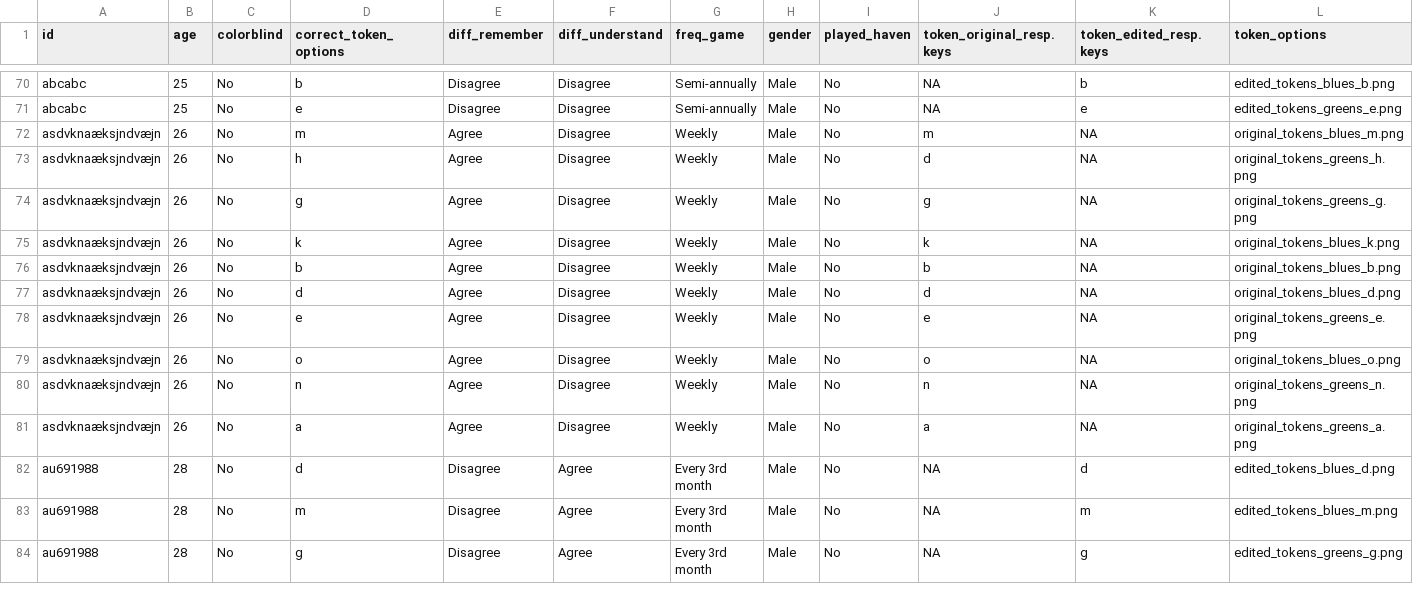
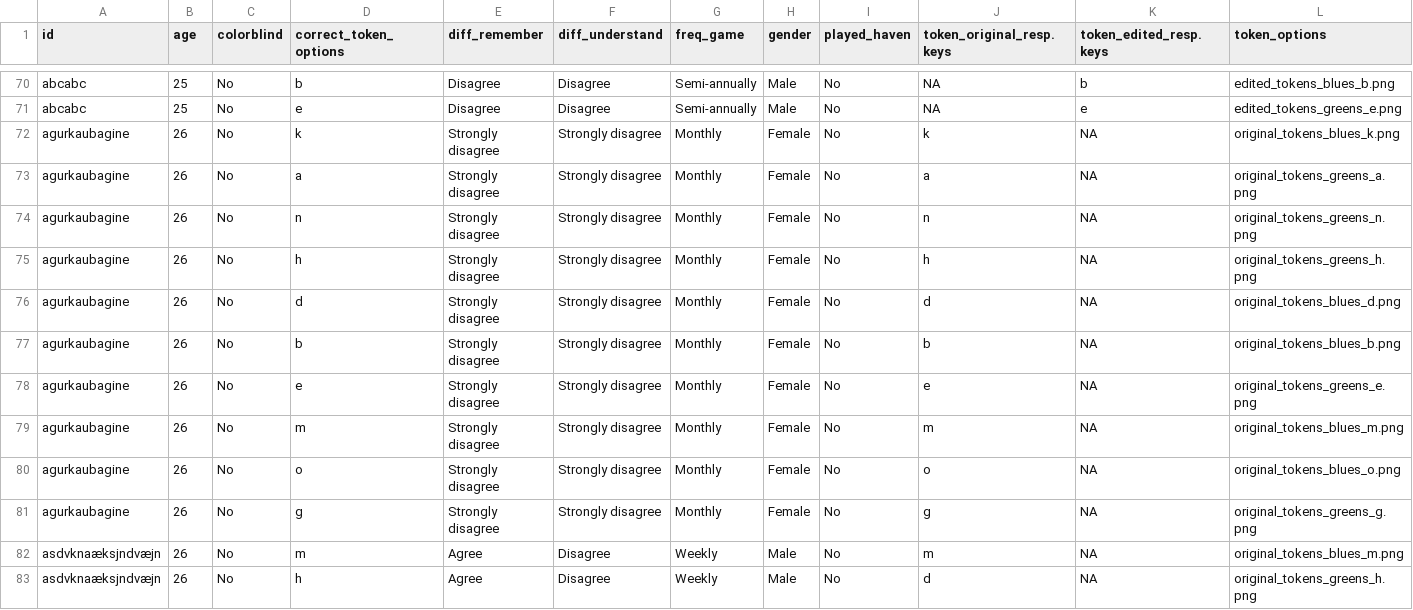
Before and after one commit to Kalkiara/Board-Game-Analysis, a CSV file: data/cleaned data/cleaned_data_task_tokens.csv, drawn as a sheet; only a part is shown, gaps mark what is left out; the shorter side is filled out with more unchanged rows; rows hold the shown columns only; the diff names each change by its address in the sheet, - before the commit and + after, or states it on an @@ line.

```diff
--- a/data/cleaned data/cleaned_data_task_tokens.csv
+++ b/data/cleaned data/cleaned_data_task_tokens.csv
+row 72: agurkaubagine | 26 | No | k | Strongly disagree | Strongly disagree | Monthly | Female | No | k | NA | original_tokens_blues_k.png
+row 73: agurkaubagine | 26 | No | a | Strongly disagree | Strongly disagree | Monthly | Female | No | a | NA | original_tokens_greens_a.png
+row 74: agurkaubagine | 26 | No | n | Strongly disagree | Strongly disagree | Monthly | Female | No | n | NA | original_tokens_greens_n.png
+row 75: agurkaubagine | 26 | No | h | Strongly disagree | Strongly disagree | Monthly | Female | No | h | NA | original_tokens_greens_h.png
+row 76: agurkaubagine | 26 | No | d | Strongly disagree | Strongly disagree | Monthly | Female | No | d | NA | original_tokens_blues_d.png
+row 77: agurkaubagine | 26 | No | b | Strongly disagree | Strongly disagree | Monthly | Female | No | b | NA | original_tokens_blues_b.png
+row 78: agurkaubagine | 26 | No | e | Strongly disagree | Strongly disagree | Monthly | Female | No | e | NA | original_tokens_greens_e.png
+row 79: agurkaubagine | 26 | No | m | Strongly disagree | Strongly disagree | Monthly | Female | No | m | NA | original_tokens_blues_m.png
+row 80: agurkaubagine | 26 | No | o | Strongly disagree | Strongly disagree | Monthly | Female | No | o | NA | original_tokens_blues_o.png
+row 81: agurkaubagine | 26 | No | g | Strongly disagree | Strongly disagree | Monthly | Female | No | g | NA | original_tokens_greens_g.png
```
Also changed, not shown: data/cleaned data/cleaned_data_task_character.csv, data/cleaned data/cleaned_data_task_gaze.csv, 6 other files.
